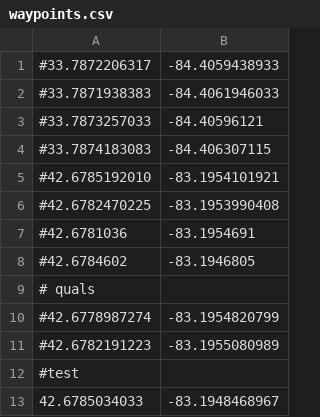
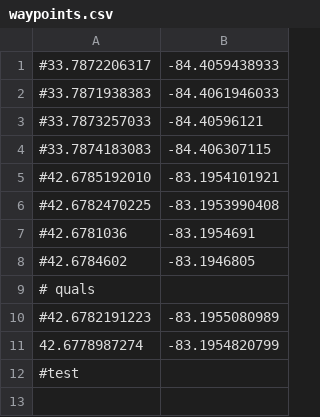
Before and after one commit to RoboJackets/igvc-software, a CSV file: sandbox/waypoints.csv, drawn as a sheet; removed rows and columns are numbered as before the commit, all else as after; the diff names each change by its address in the sheet, - before the commit and + after, or states it on an @@ line.

```diff
--- a/sandbox/waypoints.csv
+++ b/sandbox/waypoints.csv
-row 10: #42.6778987274 | -83.1954820799
+row 11: 42.6778987274 | -83.1954820799
-row 13: 42.6785034033 | -83.1948468967
```
Also changed, not shown: 7 other files.
